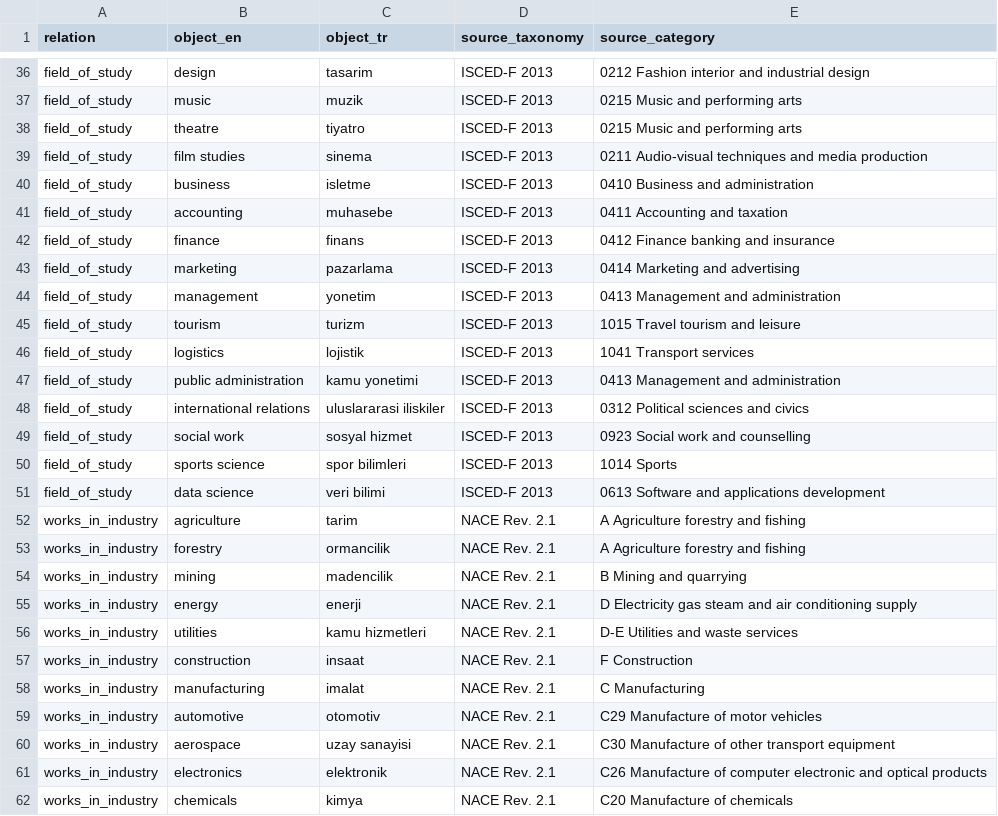
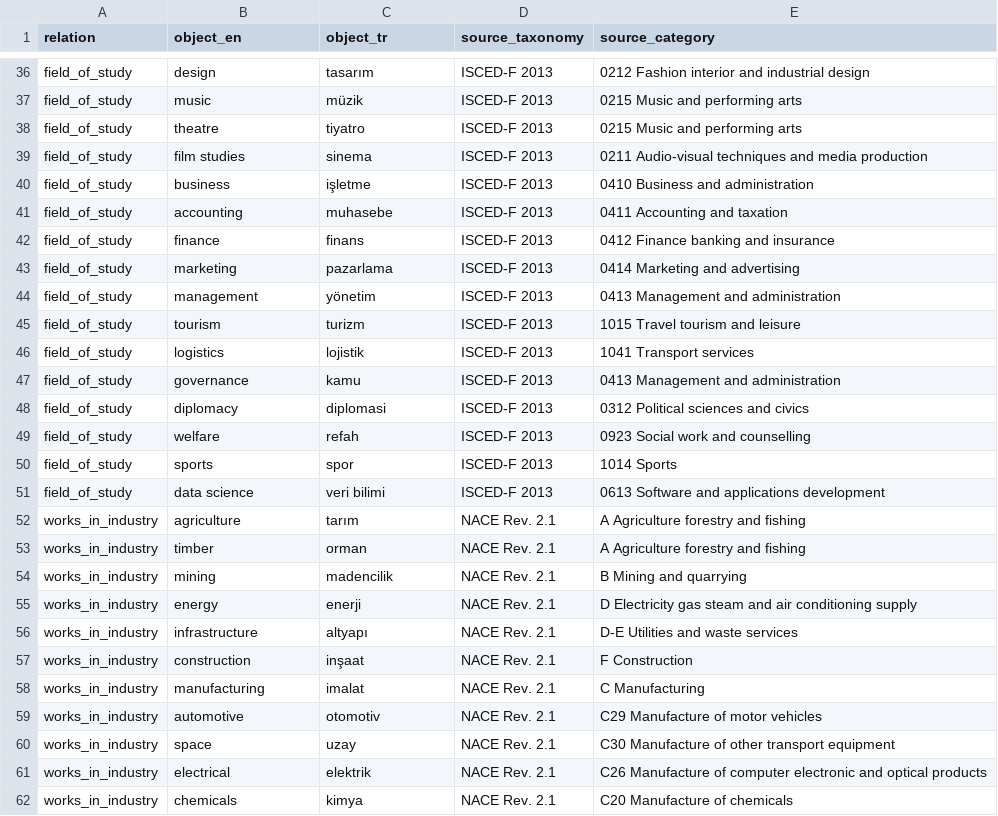
Before and after one commit to umutyesildal/transfer-vs-relearning, a CSV file: data/relation_candidates_v2.csv, drawn as a sheet; only a part is shown, gaps mark what is left out; the diff covers the shown part only; the diff names each change by its address in the sheet, - before the commit and + after, or states it on an @@ line.

Commit message:
Revise relation candidates after audit

```diff
--- a/data/relation_candidates_v2.csv
+++ b/data/relation_candidates_v2.csv
-C36 (object_tr): tasarim
+C36 (object_tr): tasarım
-C37 (object_tr): muzik
+C37 (object_tr): müzik
-C40 (object_tr): isletme
+C40 (object_tr): işletme
-C44 (object_tr): yonetim
+C44 (object_tr): yönetim
-B47 (object_en): public administration
+B47 (object_en): governance
-C47 (object_tr): kamu yonetimi
+C47 (object_tr): kamu
-B48 (object_en): international relations
+B48 (object_en): diplomacy
-C48 (object_tr): uluslararasi iliskiler
+C48 (object_tr): diplomasi
-B49 (object_en): social work
+B49 (object_en): welfare
-C49 (object_tr): sosyal hizmet
+C49 (object_tr): refah
-B50 (object_en): sports science
+B50 (object_en): sports
-C50 (object_tr): spor bilimleri
+C50 (object_tr): spor
-C52 (object_tr): tarim
+C52 (object_tr): tarım
-B53 (object_en): forestry
+B53 (object_en): timber
-C53 (object_tr): ormancilik
+C53 (object_tr): orman
-B56 (object_en): utilities
+B56 (object_en): infrastructure
-C56 (object_tr): kamu hizmetleri
+C56 (object_tr): altyapı
-C57 (object_tr): insaat
+C57 (object_tr): inşaat
-B60 (object_en): aerospace
+B60 (object_en): space
-C60 (object_tr): uzay sanayisi
+C60 (object_tr): uzay
-B61 (object_en): electronics
+B61 (object_en): electrical
-C61 (object_tr): elektronik
+C61 (object_tr): elektrik
```
Also changed, not shown: 75 edited cells elsewhere in this file, 1 other file.
